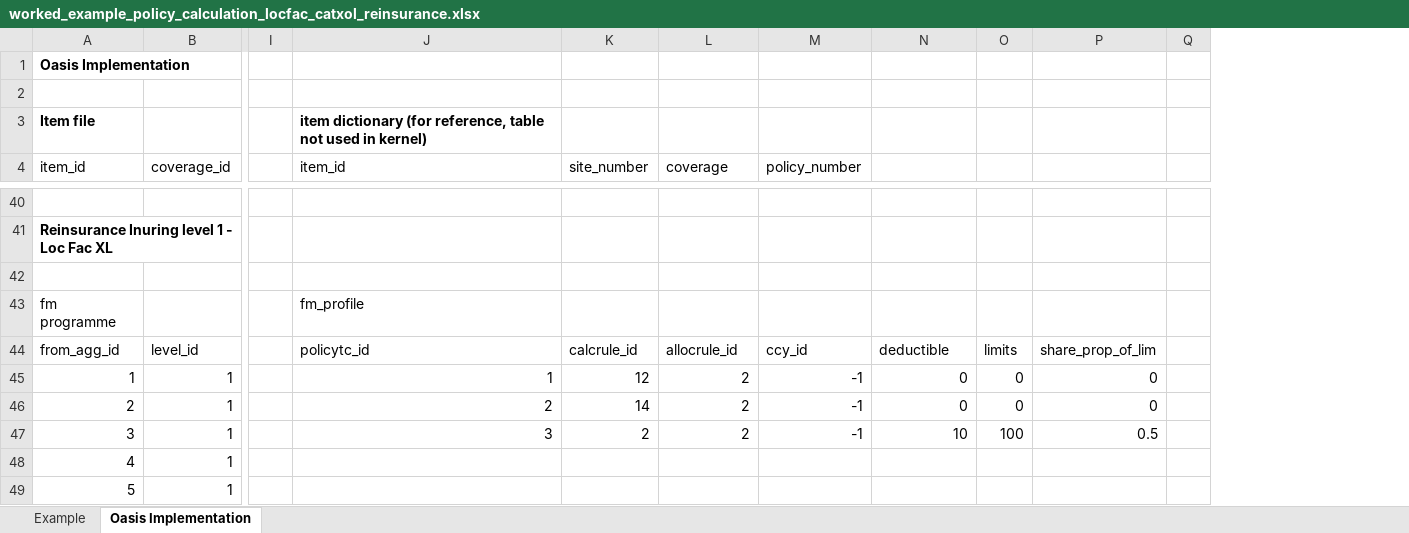
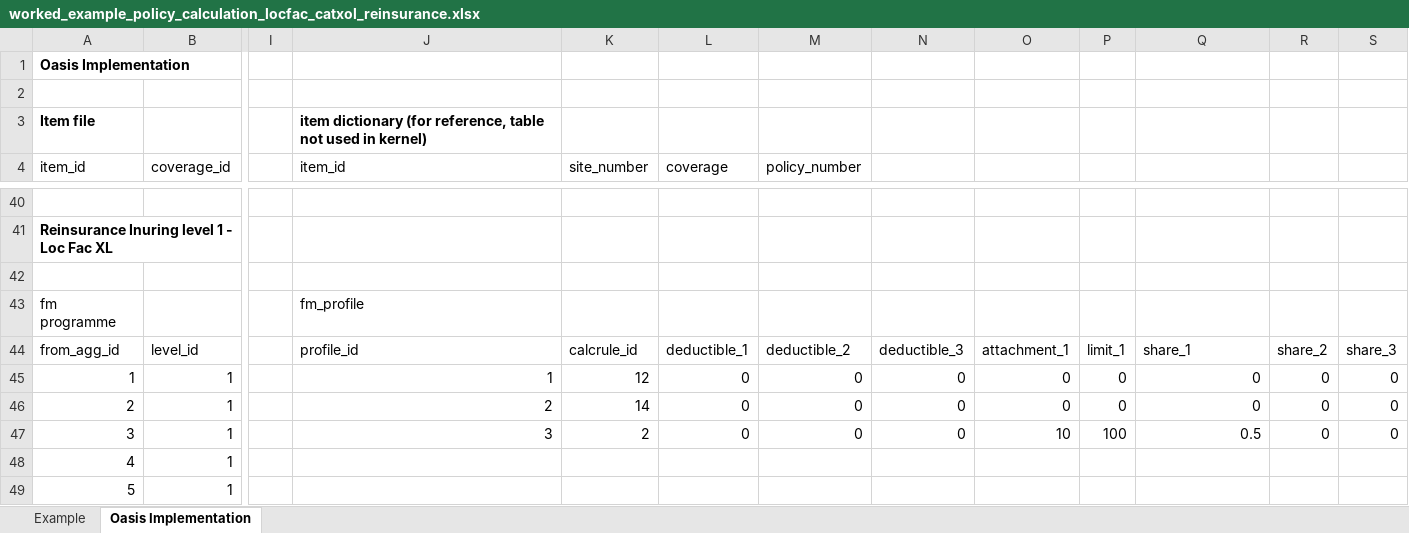
Before and after one commit to OasisLMF/ktest, an Excel workbook: ftest/data/fm23/worked_example_policy_calculation_locfac_catxol_reinsurance.xlsx, sheet Oasis Implementation, drawn as a sheet; only a part is shown, gaps mark what is left out; values as stored, in another font and other column widths than the file's, no borders; removed rows and columns are numbered as before the commit, all else as after; the diff covers the shown part only; the diff names each change by its address in the sheet, - before the commit and + after, or states it on an @@ line.

Commit message:
updated to new fm profile format

```diff
--- a/ftest/data/fm23/worked_example_policy_calculation_locfac_catxol_reinsurance.xlsx (sheet Oasis Implementation)
+++ b/ftest/data/fm23/worked_example_policy_calculation_locfac_catxol_reinsurance.xlsx (sheet Oasis Implementation)
+column N, rows 44-47: deductible_3 | 0 | 0 | 0
-column Q, empty
+column R, rows 44-47: share_2 | 0 | 0 | 0
+column S, rows 44-47: share_3 | 0 | 0 | 0
-J44 (item_id): policytc_id
+J44 (item_id): profile_id
-L44 (coverage): allocrule_id
+L44 (coverage): deductible_1
-M44 (policy_number): ccy_id
+M44 (policy_number): deductible_2
-O44: deductible
+O44: attachment_1
-P44: limits
+P44: limit_1
-Q44: share_prop_of_lim
+Q44: share_1
-L45:L47 (coverage): 2
+L45:L47 (coverage): 0
-M45:M47 (policy_number): -1
+M45:M47 (policy_number): 0
```
Also changed, not shown: 32 edited cells elsewhere in this sheet, 5 other files.
